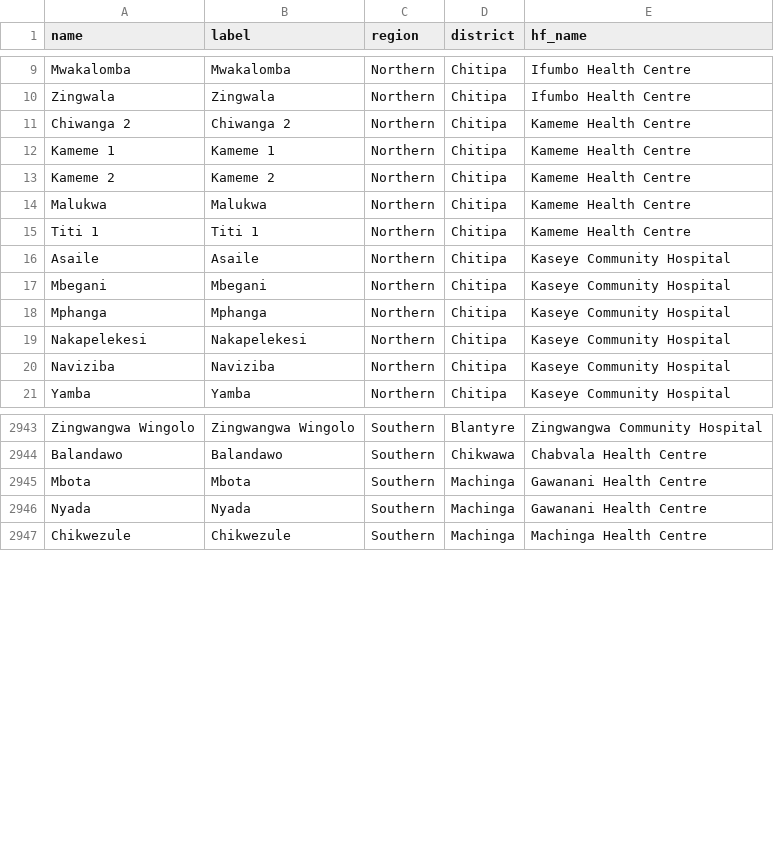
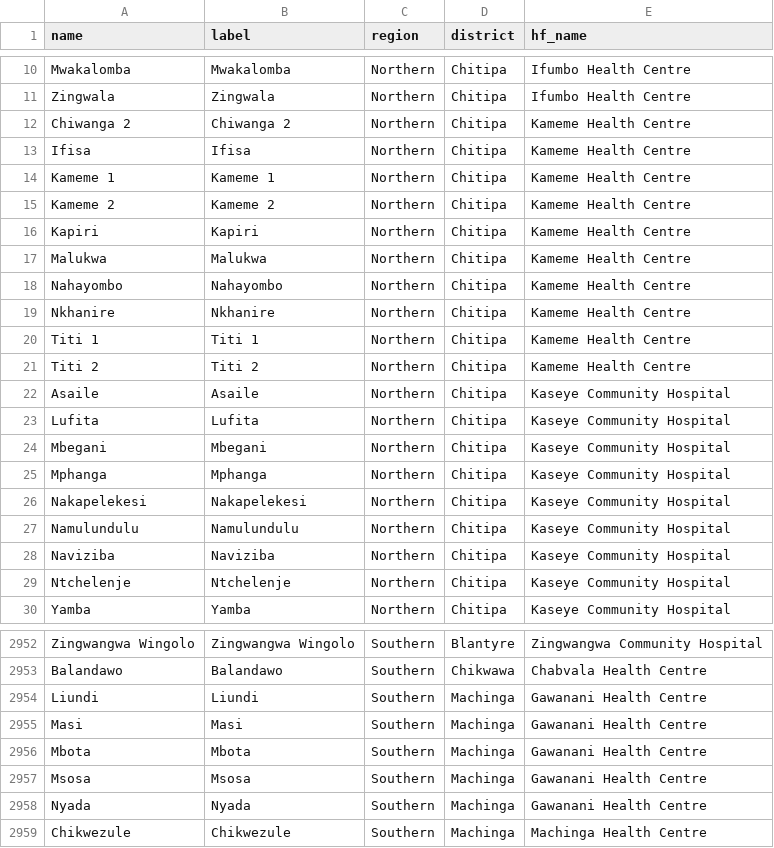
Before and after one commit to shinobi-hunter/kobo-media, a CSV file: village_configuration/catchment_areas.csv, drawn as a sheet; only a part is shown, gaps mark what is left out; the diff covers the shown part only; the diff names each change by its address in the sheet, - before the commit and + after, or states it on an @@ line.

Commit message:
Sync Sorted Media

```diff
--- a/village_configuration/catchment_areas.csv
+++ b/village_configuration/catchment_areas.csv
+row 13: Ifisa | Ifisa | Northern | Chitipa | Kameme Health Centre
+row 16: Kapiri | Kapiri | Northern | Chitipa | Kameme Health Centre
+row 18: Nahayombo | Nahayombo | Northern | Chitipa | Kameme Health Centre
+row 19: Nkhanire | Nkhanire | Northern | Chitipa | Kameme Health Centre
+row 21: Titi 2 | Titi 2 | Northern | Chitipa | Kameme Health Centre
+row 23: Lufita | Lufita | Northern | Chitipa | Kaseye Community Hospital
+row 27: Namulundulu | Namulundulu | Northern | Chitipa | Kaseye Community Hospital
+row 29: Ntchelenje | Ntchelenje | Northern | Chitipa | Kaseye Community Hospital
+row 2954: Liundi | Liundi | Southern | Machinga | Gawanani Health Centre
+row 2955: Masi | Masi | Southern | Machinga | Gawanani Health Centre
+row 2957: Msosa | Msosa | Southern | Machinga | Gawanani Health Centre
```
Also changed, not shown: 5 added rows elsewhere in this file.
